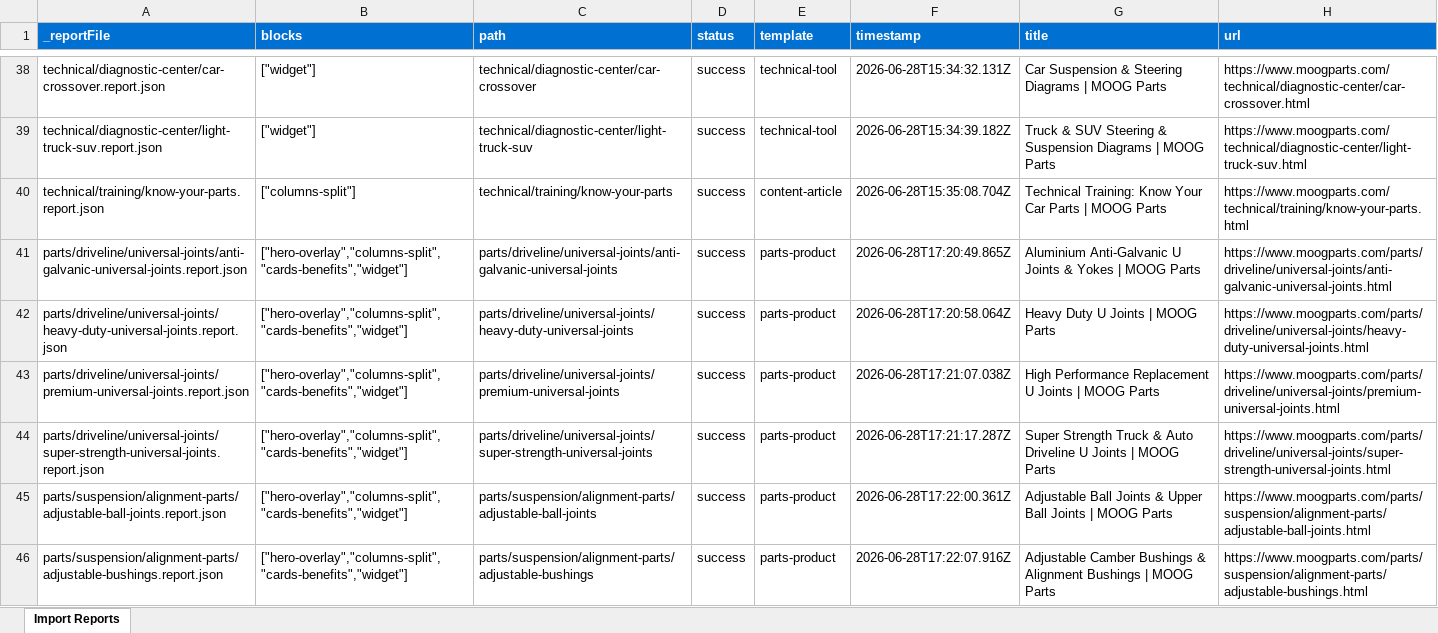
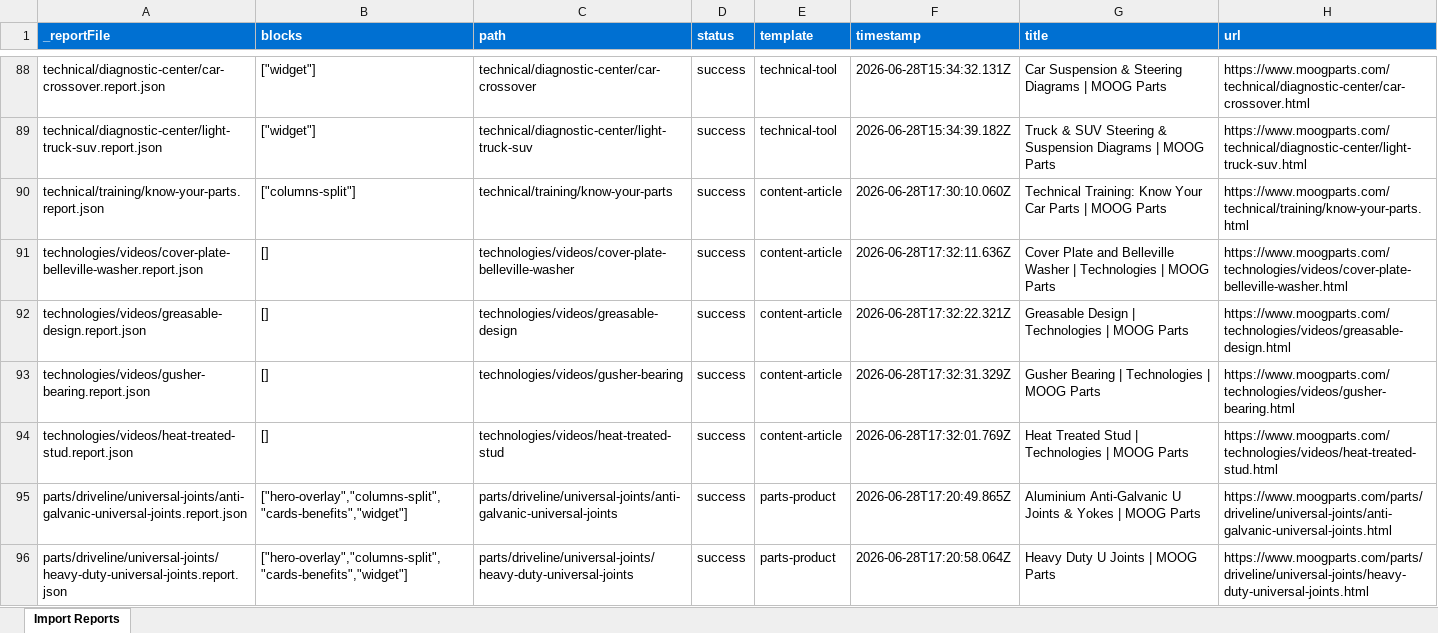
Before and after one commit to atulanand-code-and-theory/moogparts-poc-one, an Excel workbook: tools/importer/reports/import-parts-matter-index.report.xlsx, sheet Import Reports, drawn as a sheet; only a part is shown, gaps mark what is left out; the shorter side is filled out with more unchanged rows; values as stored, in another font and other column widths than the file's, no borders; addresses are those after the commit; the diff covers the shown part only; the diff names each change by its address in the sheet, - before the commit and + after, or states it on an @@ line.

Commit message:
Update importer
Automated migration updates generated by Experience Modernization Agent.

Changed files (4):
- tools/importer/import-parts-matter-index.bundle.js
- tools/importer/parsers/columns-split.js
- tools/importer/reports/import-parts-matter-index.report.xlsx
- tools/importer/reports/parts-matter.report.json

```diff
--- a/tools/importer/reports/import-parts-matter-index.report.xlsx (sheet Import Reports)
+++ b/tools/importer/reports/import-parts-matter-index.report.xlsx (sheet Import Reports)
-F90 (timestamp): 2026-06-28T15:35:08.704Z
+F90 (timestamp): 2026-06-28T17:30:10.060Z
+row 91: technologies/videos/cover-plate-belleville-washer.report.json | [] | technologies/videos/cover-plate-belleville-washer | success | content-article | 2026-06-28T17:32:11.636Z | Cover Plate and Belleville Washer | Technologies | MOOG Parts | https://www.moogparts.com/technologies/videos/cover-plate-belleville-washer.html
+row 92: technologies/videos/greasable-design.report.json | [] | technologies/videos/greasable-design | success | content-article | 2026-06-28T17:32:22.321Z | Greasable Design | Technologies | MOOG Parts | https://www.moogparts.com/technologies/videos/greasable-design.html
+row 93: technologies/videos/gusher-bearing.report.json | [] | technologies/videos/gusher-bearing | success | content-article | 2026-06-28T17:32:31.329Z | Gusher Bearing | Technologies | MOOG Parts | https://www.moogparts.com/technologies/videos/gusher-bearing.html
+row 94: technologies/videos/heat-treated-stud.report.json | [] | technologies/videos/heat-treated-stud | success | content-article | 2026-06-28T17:32:01.769Z | Heat Treated Stud | Technologies | MOOG Parts | https://www.moogparts.com/technologies/videos/heat-treated-stud.html
```
Also changed, not shown: 96 added rows and 2 edited cells elsewhere in this sheet, 3 other files.
